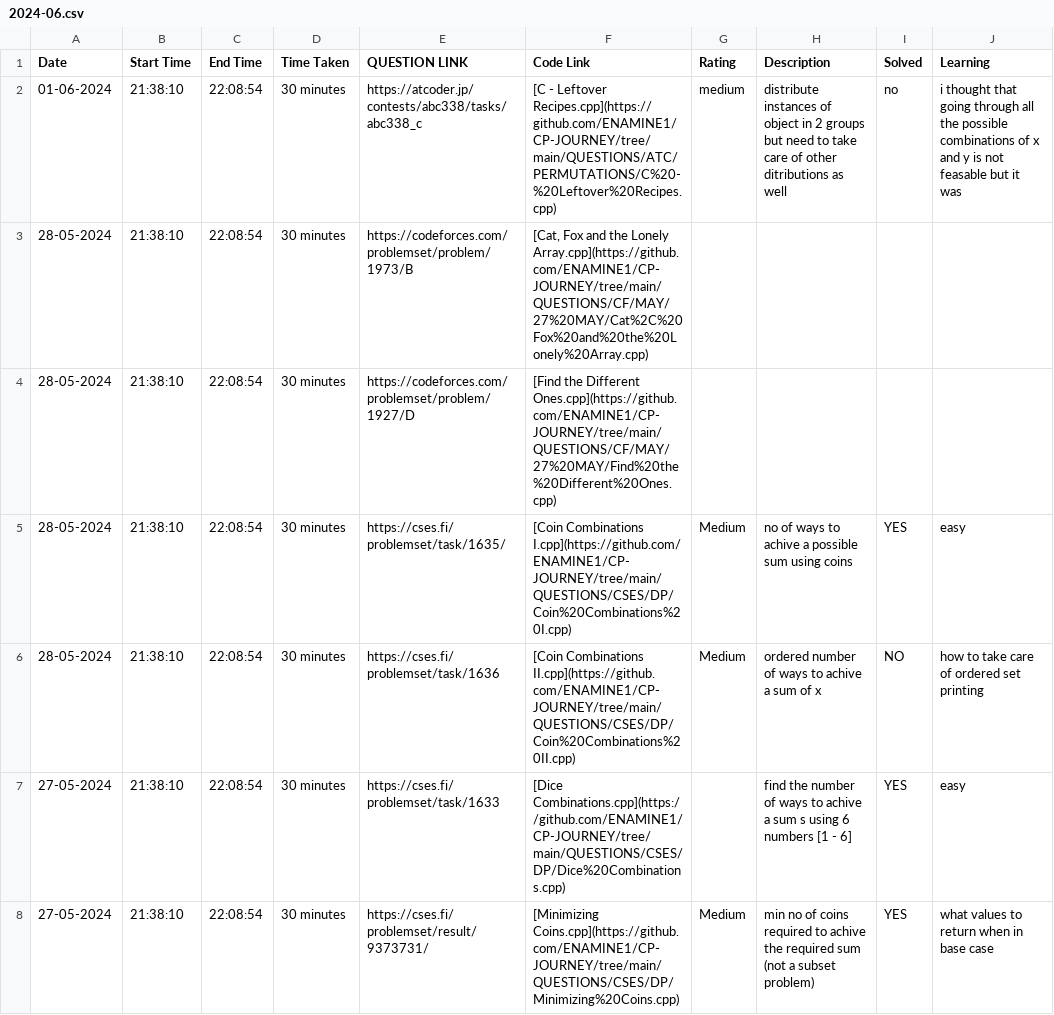
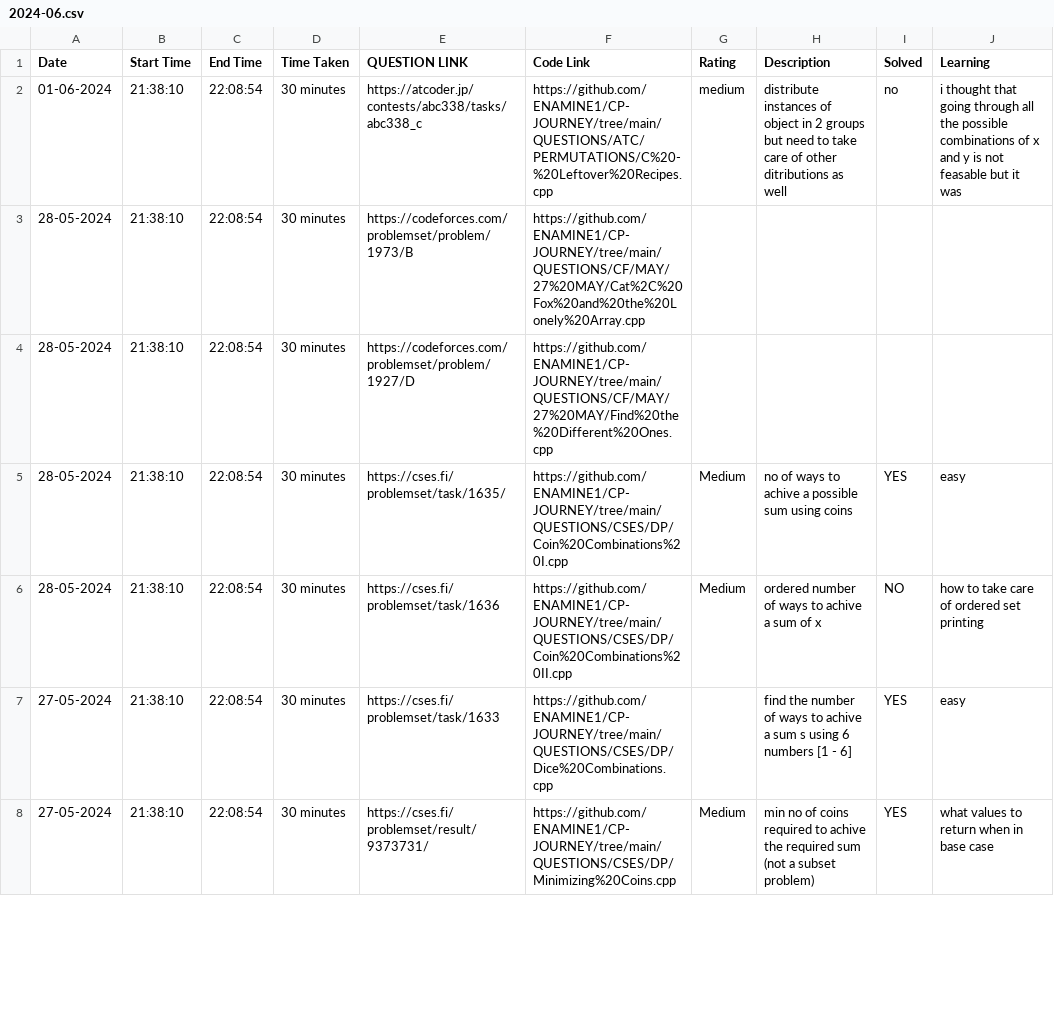
Before and after one commit to ENAMINE1/CP-JOURNEY, a CSV file: HISTORY/2024-06.csv, drawn as a sheet; only a part is shown; the diff covers the shown part only.

Commit message:
now link to code is availble in the csv

```diff
--- a/HISTORY/2024-06.csv
+++ b/HISTORY/2024-06.csv
@@ -1,8 +1,8 @@
 Date,Start Time,End Time,Time Taken,QUESTION LINK,Code Link,Rating,Description,Solved,Learning
-01-06-2024,21:38:10,22:08:54,30 minutes,https://atcoder.jp/contests/abc338/tasks/abc338_c,[C - Leftover Recipes.cpp](https://github.com/ENAMINE1/CP-JOURNEY/tree/main/QUESTIONS/ATC/PERMUTATIONS/C%20-%20Leftover%20Recipes.cpp),medium,distribute instances of object in 2 groups but need to take care of other ditributions as well,no,i thought that going through all the possible combinations of x and y is not feasable but it was
-28-05-2024,21:38:10,22:08:54,30 minutes,https://codeforces.com/problemset/problem/1973/B,"[Cat, Fox and the Lonely Array.cpp](https://github.com/ENAMINE1/CP-JOURNEY/tree/main/QUESTIONS/CF/MAY/27%20MAY/Cat%2C%20Fox%20and%20the%20Lonely%20Array.cpp)",,,,
-28-05-2024,21:38:10,22:08:54,30 minutes,https://codeforces.com/problemset/problem/1927/D,[Find the Different Ones.cpp](https://github.com/ENAMINE1/CP-JOURNEY/tree/main/QUESTIONS/CF/MAY/27%20MAY/Find%20the%20Different%20Ones.cpp),,,,
-28-05-2024,21:38:10,22:08:54,30 minutes,https://cses.fi/problemset/task/1635/,[Coin Combinations I.cpp](https://github.com/ENAMINE1/CP-JOURNEY/tree/main/QUESTIONS/CSES/DP/Coin%20Combinations%20I.cpp),Medium,no of ways to achive a possible sum using coins,YES,easy
-28-05-2024,21:38:10,22:08:54,30 minutes,https://cses.fi/problemset/task/1636,[Coin Combinations II.cpp](https://github.com/ENAMINE1/CP-JOURNEY/tree/main/QUESTIONS/CSES/DP/Coin%20Combinations%20II.cpp),Medium,ordered number of ways to achive a sum of x,NO,how to take care of ordered set printing
-27-05-2024,21:38:10,22:08:54,30 minutes,https://cses.fi/problemset/task/1633,[Dice Combinations.cpp](https://github.com/ENAMINE1/CP-JOURNEY/tree/main/QUESTIONS/CSES/DP/Dice%20Combinations.cpp),,find the number of ways to achive a sum s using 6 numbers [1 - 6],YES,easy
-27-05-2024,21:38:10,22:08:54,30 minutes,https://cses.fi/problemset/result/9373731/,[Minimizing Coins.cpp](https://github.com/ENAMINE1/CP-JOURNEY/tree/main/QUESTIONS/CSES/DP/Minimizing%20Coins.cpp),Medium,min no of coins required to achive the required sum (not a subset problem),YES,what values to return when in base case
+01-06-2024,21:38:10,22:08:54,30 minutes,https://atcoder.jp/contests/abc338/tasks/abc338_c,https://github.com/ENAMINE1/CP-JOURNEY/tree/main/QUESTIONS/ATC/PERMUTATIONS/C%20-%20Leftover%20Recipes.cpp,medium,distribute instances of object in 2 groups but need to take care of other ditributions as well,no,i thought that going through all the possible combinations of x and y is not feasable but it was
+28-05-2024,21:38:10,22:08:54,30 minutes,https://codeforces.com/problemset/problem/1973/B,https://github.com/ENAMINE1/CP-JOURNEY/tree/main/QUESTIONS/CF/MAY/27%20MAY/Cat%2C%20Fox%20and%20the%20Lonely%20Array.cpp,,,,
+28-05-2024,21:38:10,22:08:54,30 minutes,https://codeforces.com/problemset/problem/1927/D,https://github.com/ENAMINE1/CP-JOURNEY/tree/main/QUESTIONS/CF/MAY/27%20MAY/Find%20the%20Different%20Ones.cpp,,,,
+28-05-2024,21:38:10,22:08:54,30 minutes,https://cses.fi/problemset/task/1635/,https://github.com/ENAMINE1/CP-JOURNEY/tree/main/QUESTIONS/CSES/DP/Coin%20Combinations%20I.cpp,Medium,no of ways to achive a possible sum using coins,YES,easy
+28-05-2024,21:38:10,22:08:54,30 minutes,https://cses.fi/problemset/task/1636,https://github.com/ENAMINE1/CP-JOURNEY/tree/main/QUESTIONS/CSES/DP/Coin%20Combinations%20II.cpp,Medium,ordered number of ways to achive a sum of x,NO,how to take care of ordered set printing
+27-05-2024,21:38:10,22:08:54,30 minutes,https://cses.fi/problemset/task/1633,https://github.com/ENAMINE1/CP-JOURNEY/tree/main/QUESTIONS/CSES/DP/Dice%20Combinations.cpp,,find the number of ways to achive a sum s using 6 numbers [1 - 6],YES,easy
+27-05-2024,21:38:10,22:08:54,30 minutes,https://cses.fi/problemset/result/9373731/,https://github.com/ENAMINE1/CP-JOURNEY/tree/main/QUESTIONS/CSES/DP/Minimizing%20Coins.cpp,Medium,min no of coins required to achive the required sum (not a subset problem),YES,what values to return when in base case
```
Also changed, not shown: 40 edited cells elsewhere in this file, 1 other file.
